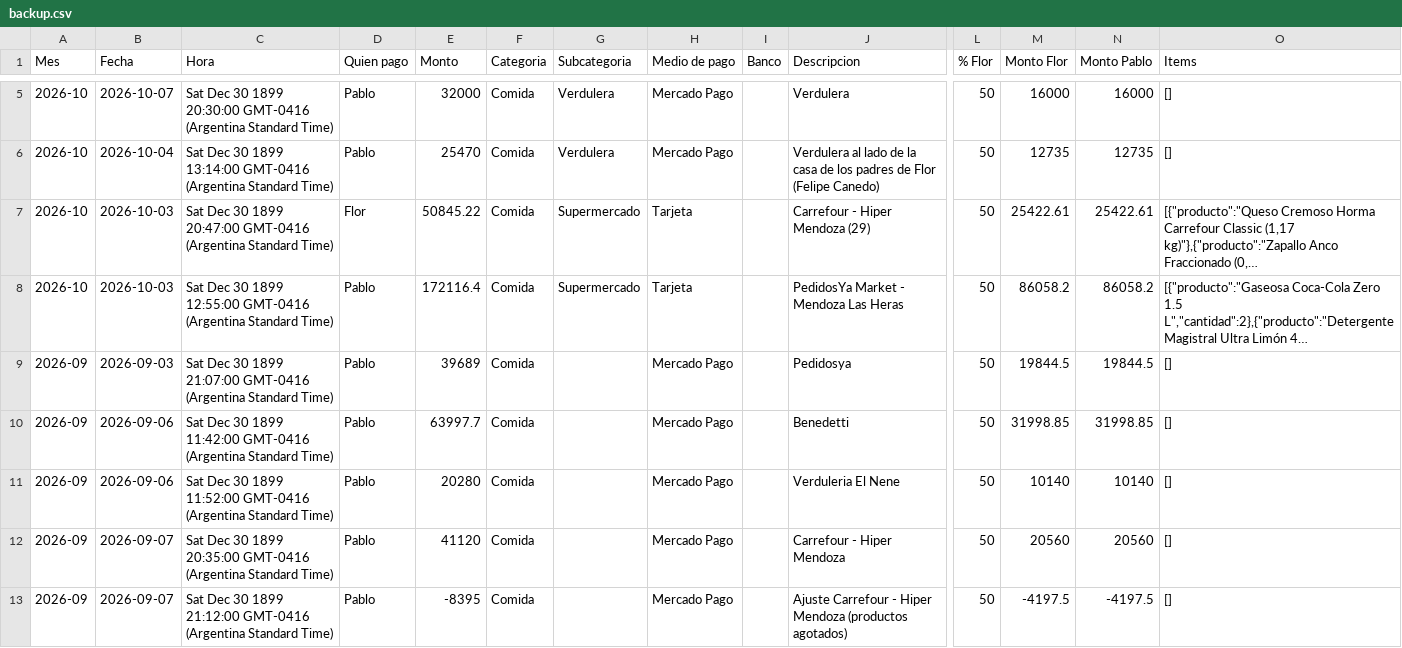
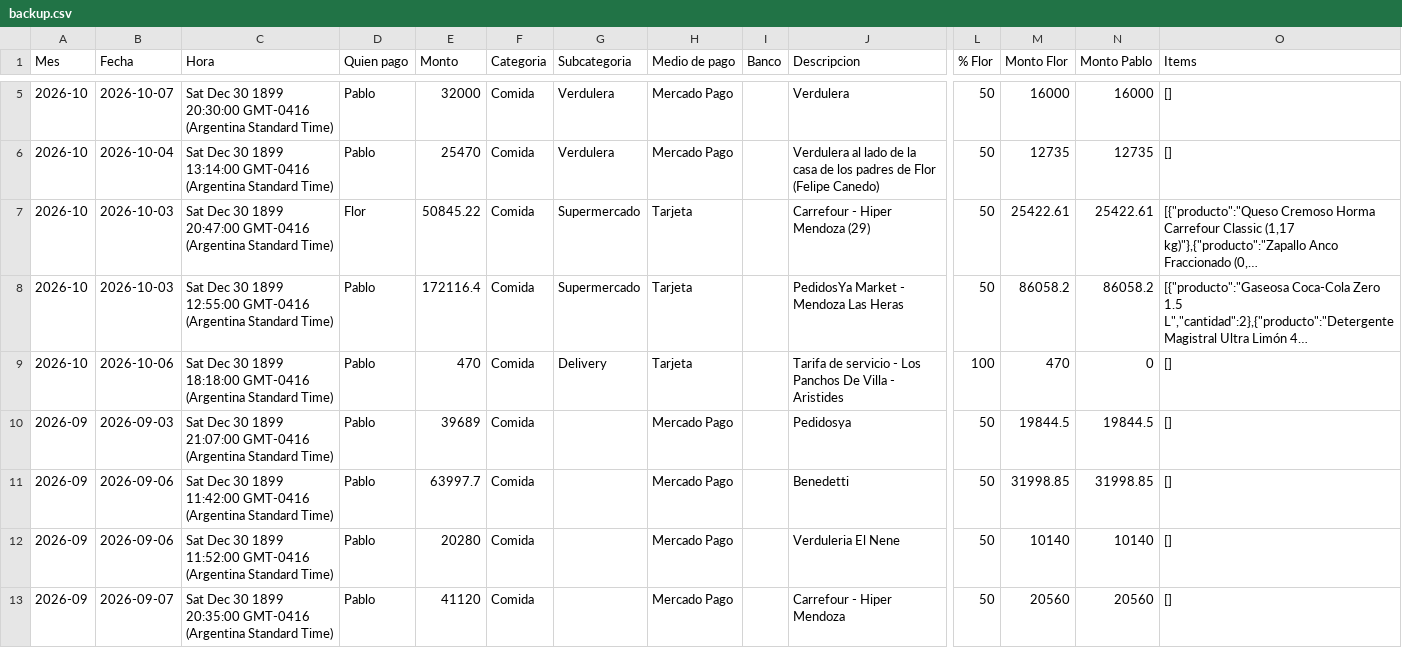
Before and after one commit to jofreflorenciam-art/gastos-flor-pablo, a CSV file: data/backup.csv, drawn as a sheet; only a part is shown, gaps mark what is left out; the shorter side is filled out with more unchanged rows; long unchanged cells end in …; rows hold the shown columns only; the diff names each change by its address in the sheet, - before the commit and + after, or states it on an @@ line.

Commit message:
Backup automático 2026-10-08 07:03

```diff
--- a/data/backup.csv
+++ b/data/backup.csv
+row 9: 2026-10 | 2026-10-06 | Sat Dec 30 1899 18:18:00 GMT-0416 (Argentina Standard Time) | Pablo | 470 | Comida | Delivery | Tarjeta |  | Tarifa de servicio - Los Panchos De Villa - Aristides | 100 | 470 | 0 | []
```
